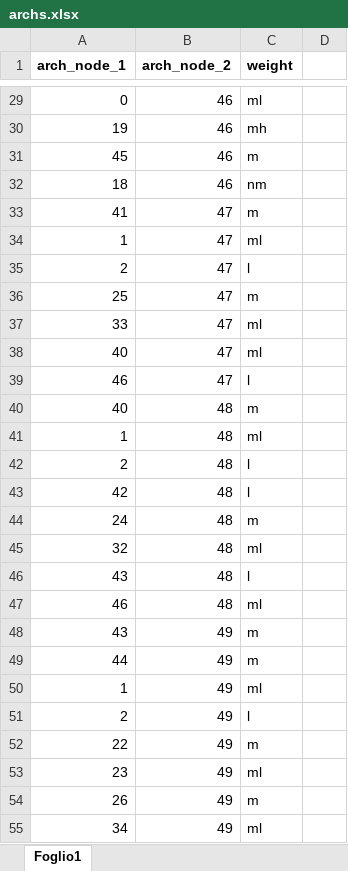
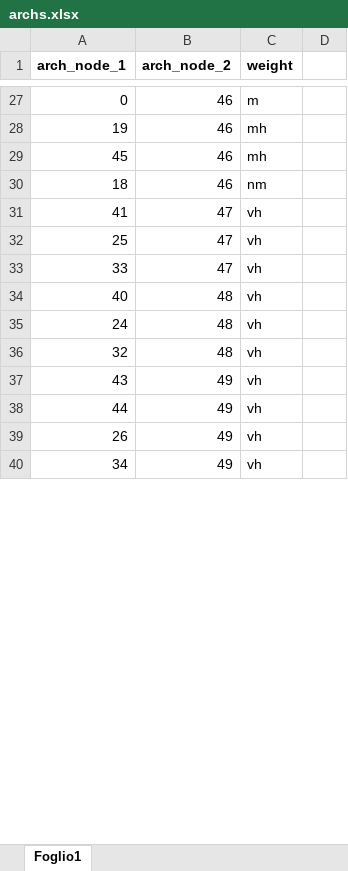
Before and after one commit to signorlanceuppercut/bio_ml_project, an Excel workbook: resources/fuzzy_rules/archs.xlsx, sheet Foglio1, drawn as a sheet; only a part is shown, gaps mark what is left out; values as stored, in another font and other column widths than the file's, no borders; removed rows and columns are numbered as before the commit, all else as after; the diff covers the shown part only; the diff names each change by its address in the sheet, - before the commit and + after, or states it on an @@ line.

```diff
--- a/resources/fuzzy_rules/archs.xlsx (sheet Foglio1)
+++ b/resources/fuzzy_rules/archs.xlsx (sheet Foglio1)
-C27 (weight): ml
+C27 (weight): m
-C29 (weight): m
+C29 (weight): mh
-C31 (weight): m
+C31 (weight): vh
-row 34: 1 | 47 | ml
-row 35: 2 | 47 | l
-C32 (weight): m
+C32 (weight): vh
-C33 (weight): ml
+C33 (weight): vh
-row 38: 40 | 47 | ml
-row 39: 46 | 47 | l
-C34 (weight): m
+C34 (weight): vh
-row 41: 1 | 48 | ml
-row 42: 2 | 48 | l
-row 43: 42 | 48 | l
-C35 (weight): m
+C35 (weight): vh
-C36 (weight): ml
+C36 (weight): vh
-row 46: 43 | 48 | l
-row 47: 46 | 48 | ml
-C37:C38 (weight): m
+C37:C38 (weight): vh
-row 50: 1 | 49 | ml
-row 51: 2 | 49 | l
-row 52: 22 | 49 | m
-row 53: 23 | 49 | ml
-C39 (weight): m
+C39 (weight): vh
-C40 (weight): ml
+C40 (weight): vh
```
Also changed, not shown: 22 added rows, 3 removed rows and 19 edited cells elsewhere in this sheet, resources/fuzzy_rules/nodes.xlsx, 3 other files.
